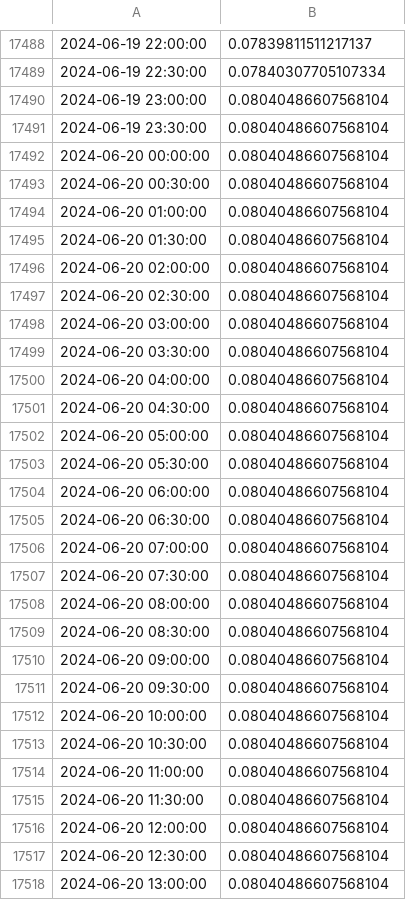
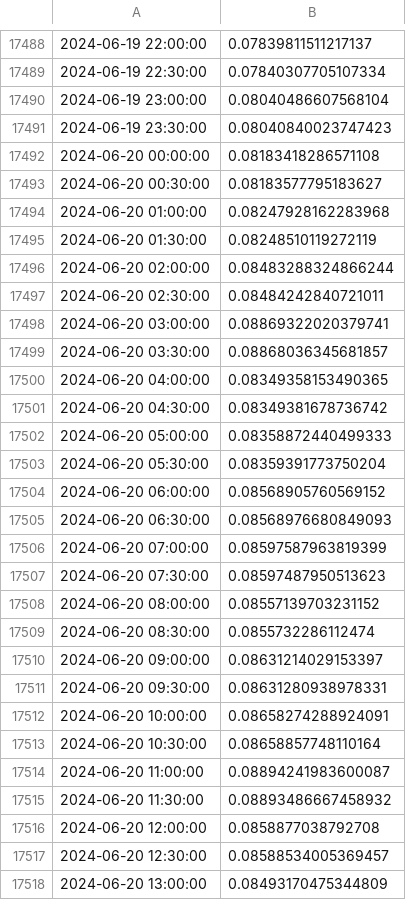
Before and after one commit to gregottoniemeyer/water_mirror, a CSV file: data/soho_01-50nm.csv, drawn as a sheet; only a part is shown, gaps mark what is left out; the diff covers the shown part only.

```diff
--- a/data/soho_01-50nm.csv
+++ b/data/soho_01-50nm.csv
@@ -17490,29 +17490,29 @@
 2024-06-19 23:00:00,0.08040486607568104
-2024-06-19 23:30:00,0.08040486607568104
-2024-06-20 00:00:00,0.08040486607568104
-2024-06-20 00:30:00,0.08040486607568104
-2024-06-20 01:00:00,0.08040486607568104
-2024-06-20 01:30:00,0.08040486607568104
-2024-06-20 02:00:00,0.08040486607568104
-2024-06-20 02:30:00,0.08040486607568104
-2024-06-20 03:00:00,0.08040486607568104
-2024-06-20 03:30:00,0.08040486607568104
-2024-06-20 04:00:00,0.08040486607568104
-2024-06-20 04:30:00,0.08040486607568104
-2024-06-20 05:00:00,0.08040486607568104
-2024-06-20 05:30:00,0.08040486607568104
-2024-06-20 06:00:00,0.08040486607568104
-2024-06-20 06:30:00,0.08040486607568104
-2024-06-20 07:00:00,0.08040486607568104
-2024-06-20 07:30:00,0.08040486607568104
-2024-06-20 08:00:00,0.08040486607568104
-2024-06-20 08:30:00,0.08040486607568104
-2024-06-20 09:00:00,0.08040486607568104
-2024-06-20 09:30:00,0.08040486607568104
-2024-06-20 10:00:00,0.08040486607568104
-2024-06-20 10:30:00,0.08040486607568104
-2024-06-20 11:00:00,0.08040486607568104
-2024-06-20 11:30:00,0.08040486607568104
-2024-06-20 12:00:00,0.08040486607568104
-2024-06-20 12:30:00,0.08040486607568104
-2024-06-20 13:00:00,0.08040486607568104
+2024-06-19 23:30:00,0.08040840023747423
+2024-06-20 00:00:00,0.08183418286571108
+2024-06-20 00:30:00,0.08183577795183627
+2024-06-20 01:00:00,0.08247928162283968
+2024-06-20 01:30:00,0.08248510119272119
+2024-06-20 02:00:00,0.08483288324866244
+2024-06-20 02:30:00,0.08484242840721011
+2024-06-20 03:00:00,0.08869322020379741
+2024-06-20 03:30:00,0.08868036345681857
+2024-06-20 04:00:00,0.08349358153490365
+2024-06-20 04:30:00,0.08349381678736742
+2024-06-20 05:00:00,0.08358872440499333
+2024-06-20 05:30:00,0.08359391773750204
+2024-06-20 06:00:00,0.08568905760569152
+2024-06-20 06:30:00,0.08568976680849093
+2024-06-20 07:00:00,0.08597587963819399
+2024-06-20 07:30:00,0.08597487950513623
+2024-06-20 08:00:00,0.08557139703231152
+2024-06-20 08:30:00,0.0855732286112474
+2024-06-20 09:00:00,0.08631214029153397
+2024-06-20 09:30:00,0.08631280938978331
+2024-06-20 10:00:00,0.08658274288924091
+2024-06-20 10:30:00,0.08658857748110164
+2024-06-20 11:00:00,0.08894241983600087
+2024-06-20 11:30:00,0.08893486667458932
+2024-06-20 12:00:00,0.0858877038792708
+2024-06-20 12:30:00,0.08588534005369457
+2024-06-20 13:00:00,0.08493170475344809
```
Also changed, not shown: 15 edited cells elsewhere in this file, data/Soho Cemetery CH1.csv, 3 other files.
